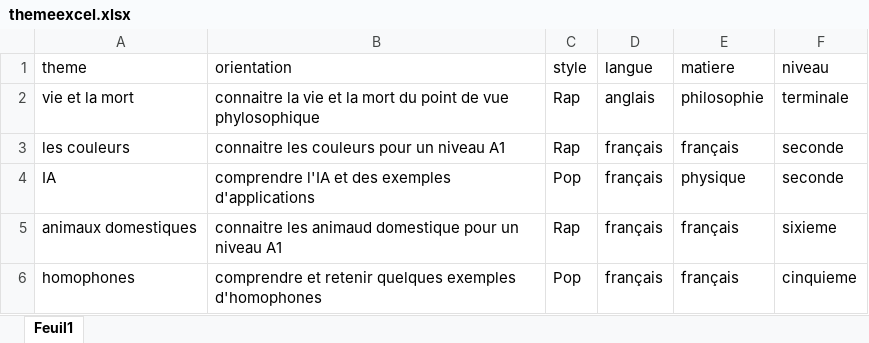
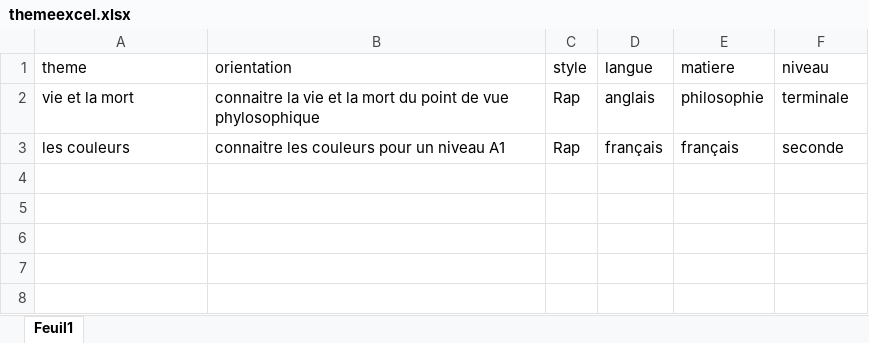
Before and after one commit to workinmusicdev/ailyricsgen, an Excel workbook: uploads/themeexcel.xlsx, sheet Feuil1, drawn as a sheet; values as stored, in another font and other column widths than the file's, no borders; table styles not drawn; the diff names each change by its address in the sheet, - before the commit and + after, or states it on an @@ line.

```diff
--- a/uploads/themeexcel.xlsx (sheet Feuil1)
+++ b/uploads/themeexcel.xlsx (sheet Feuil1)
-row 4: IA | comprendre l'IA et des exemples d'applications | Pop | français | physique | seconde
-row 5: animaux domestiques | connaitre les animaud domestique pour un niveau A1 | Rap | français | français | sixieme
-row 6: homophones | comprendre et retenir quelques exemples d'homophones | Pop | français | français | cinquieme
```
Also changed, not shown: 4 other files.
